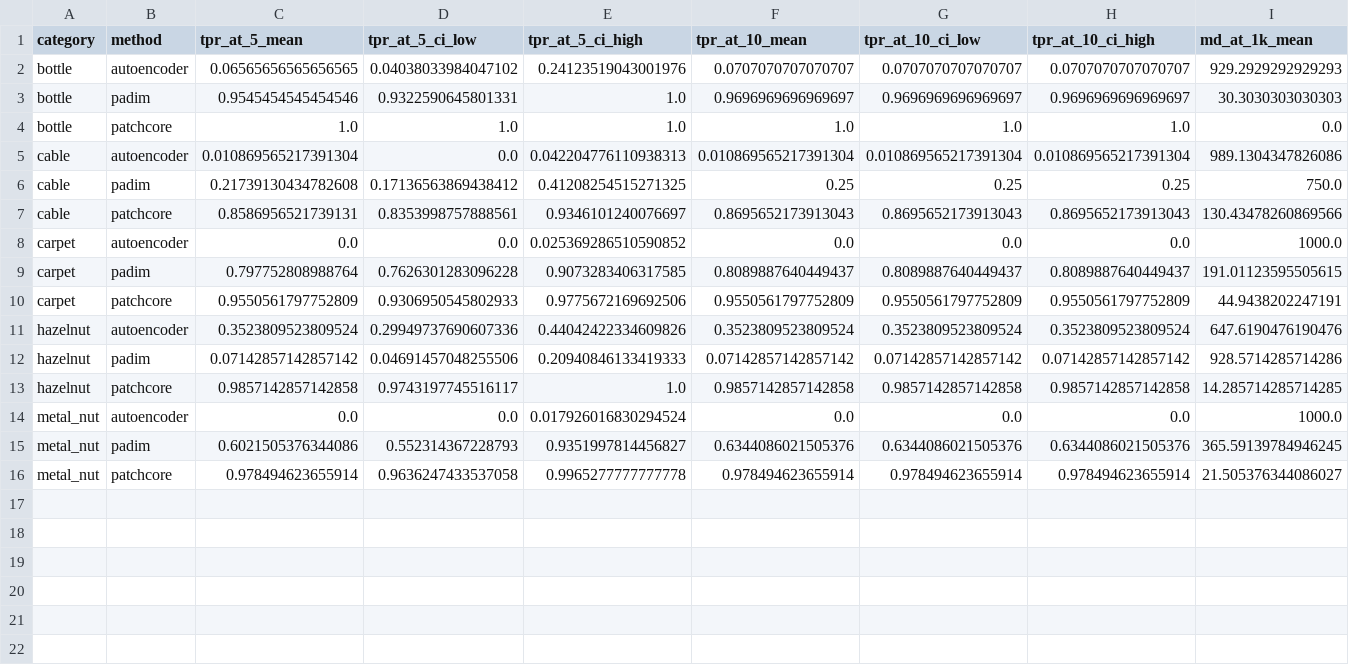
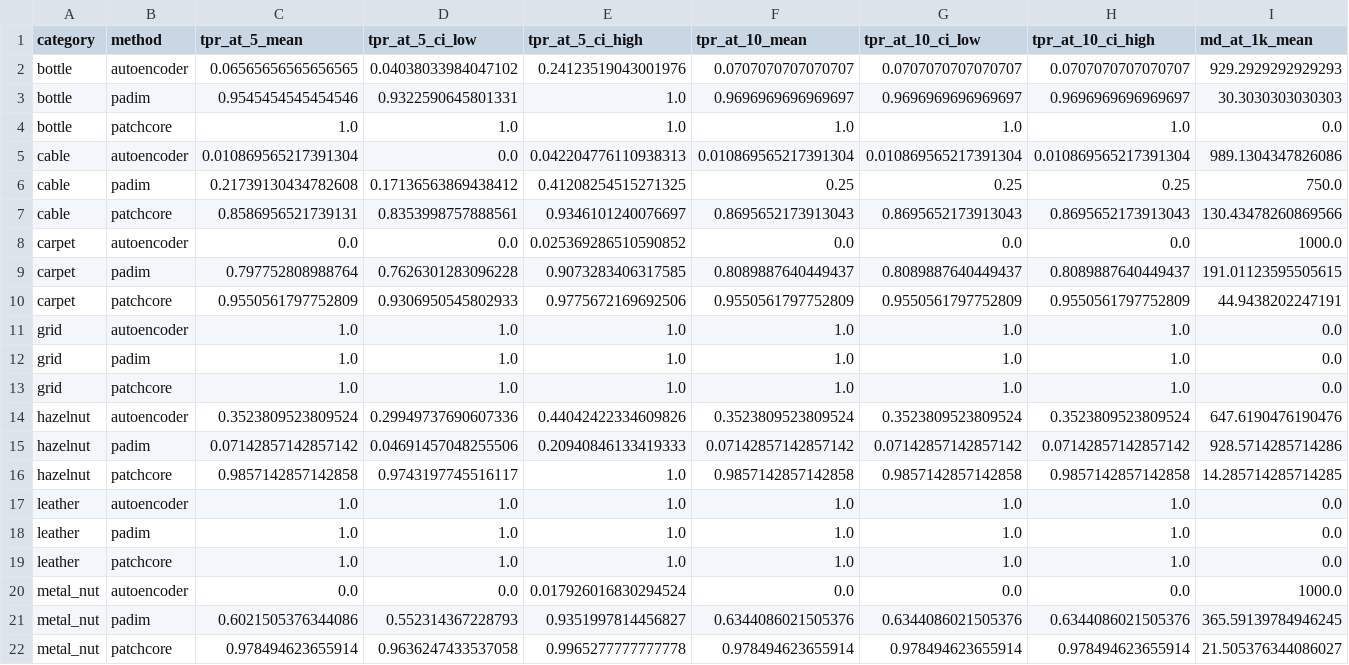
Before and after one commit to sengarutk/industrial-defect-anomaly-benchmark, a CSV file: results/mvtec_ad/tables/operational_results.csv, drawn as a sheet; only a part is shown; rows hold the shown columns only; the diff names each change by its address in the sheet, - before the commit and + after, or states it on an @@ line.

```diff
--- a/results/mvtec_ad/tables/operational_results.csv
+++ b/results/mvtec_ad/tables/operational_results.csv
+row 11: grid | autoencoder | 1.0 | 1.0 | 1.0 | 1.0 | 1.0 | 1.0 | 0.0
+row 12: grid | padim | 1.0 | 1.0 | 1.0 | 1.0 | 1.0 | 1.0 | 0.0
+row 13: grid | patchcore | 1.0 | 1.0 | 1.0 | 1.0 | 1.0 | 1.0 | 0.0
+row 17: leather | autoencoder | 1.0 | 1.0 | 1.0 | 1.0 | 1.0 | 1.0 | 0.0
+row 18: leather | padim | 1.0 | 1.0 | 1.0 | 1.0 | 1.0 | 1.0 | 0.0
+row 19: leather | patchcore | 1.0 | 1.0 | 1.0 | 1.0 | 1.0 | 1.0 | 0.0
```
Also changed, not shown: results/mvtec_ad/tables/aggregation_ablation.csv, results/mvtec_ad/tables/cct_ablation.csv, 53 other files.
